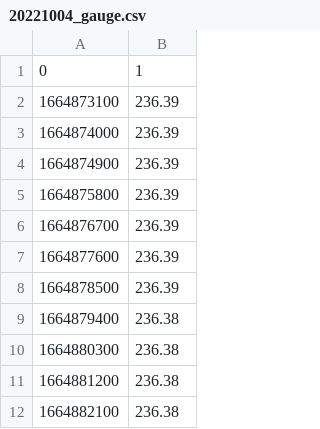
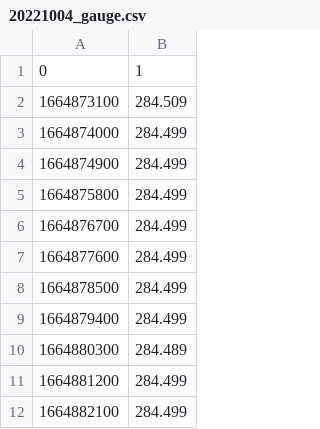
Before and after one commit to ziqing97/gnss_ir_analyze, a CSV file: data/gauge/20221004_gauge.csv, drawn as a sheet.

```diff
--- a/data/gauge/20221004_gauge.csv
+++ b/data/gauge/20221004_gauge.csv
@@ -1,12 +1,12 @@
 0,1
-1664873100,236.39
-1664874000,236.39
-1664874900,236.39
-1664875800,236.39
-1664876700,236.39
-1664877600,236.39
-1664878500,236.39
-1664879400,236.38
-1664880300,236.38
-1664881200,236.38
-1664882100,236.38
+1664873100,284.509
+1664874000,284.499
+1664874900,284.499
+1664875800,284.499
+1664876700,284.499
+1664877600,284.499
+1664878500,284.499
+1664879400,284.499
+1664880300,284.489
+1664881200,284.499
+1664882100,284.499
```
Also changed, not shown: data/gauge/20220811_gauge.csv, data/gauge/20220907_gauge.csv, 2 other files.
